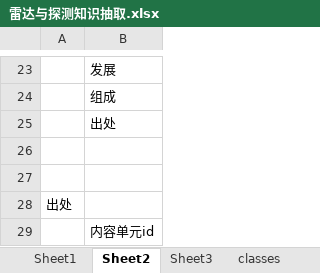
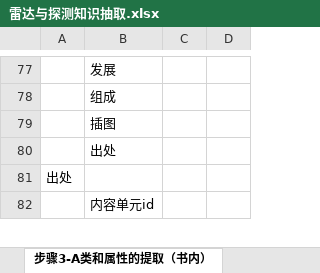
Before and after one commit to JohnKobe/radar, an Excel workbook: 本体/雷达与探测知识抽取.xlsx, sheet 步骤3-A类和属性的提取（书内）, drawn as a sheet; only a part is shown, gaps mark what is left out; values as stored, in another font and other column widths than the file's, no borders; removed rows and columns are numbered as before the commit, all else as after; the diff covers the shown part only; the diff names each change by its address in the sheet, - before the commit and + after, or states it on an @@ line.

```diff
--- a/本体/雷达与探测知识抽取.xlsx (sheet 步骤3-A类和属性的提取（书内）)
+++ b/本体/雷达与探测知识抽取.xlsx (sheet 步骤3-A类和属性的提取（书内）)
-sheet tab: Sheet2
+sheet tab: 步骤3-A类和属性的提取（书内）
+column C, empty
+column D, empty
+row 79:  | 插图
-row 26: (empty)
-row 27: (empty)
```
Also changed, not shown: 55 added rows, 1 removed row and 1 edited cell elsewhere in this sheet, sheet 步骤1-A概念提取（按章节）, sheet 步骤4-C enumeration, sheet 步骤1-B层次关系提取（按章节）, other sheet tabs.
